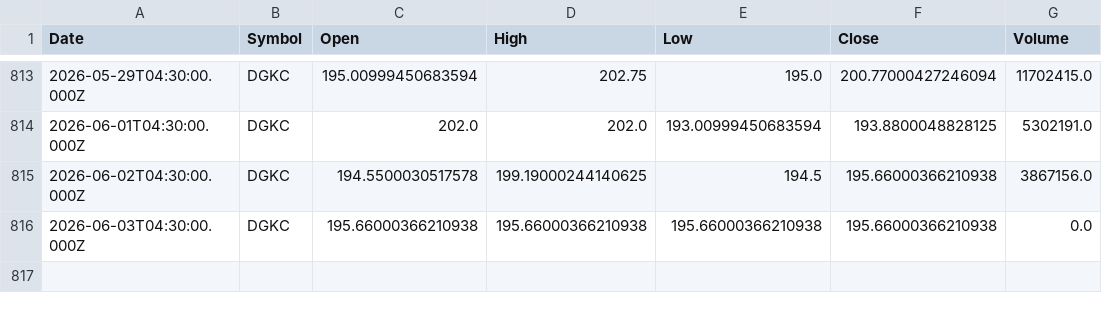
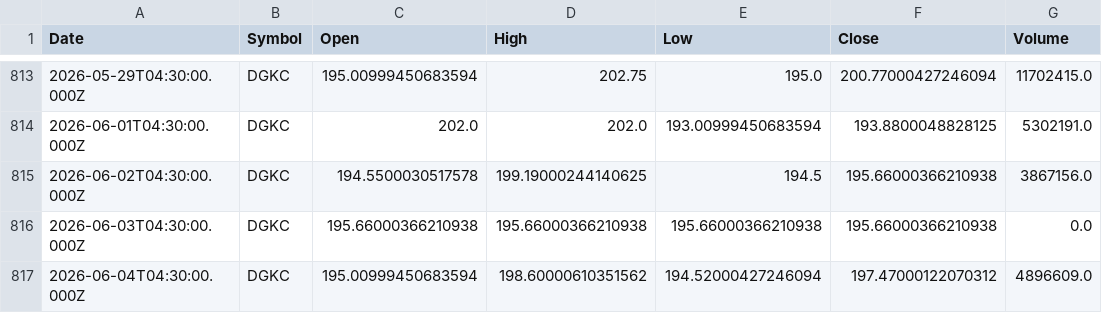
Before and after one commit to Mubeen-jawed/AI-Stock-Prediction-Android, a CSV file: backend/ai-models/price-prediction/data/DGKC.csv, drawn as a sheet; only a part is shown, gaps mark what is left out; the diff names each change by its address in the sheet, - before the commit and + after, or states it on an @@ line.

```diff
--- a/backend/ai-models/price-prediction/data/DGKC.csv
+++ b/backend/ai-models/price-prediction/data/DGKC.csv
+row 817: 2026-06-04T04:30:00.000Z | DGKC | 195.00999450683594 | 198.60000610351562 | 194.52000427246094 | 197.47000122070312 | 4896609.0
```
Also changed, not shown: backend/ai-models/price-prediction/data/AIRLINK.csv, backend/ai-models/price-prediction/data/FCCL.csv, 25 other files.
